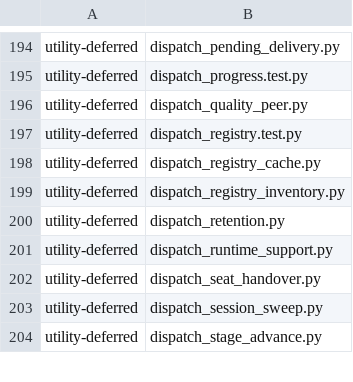
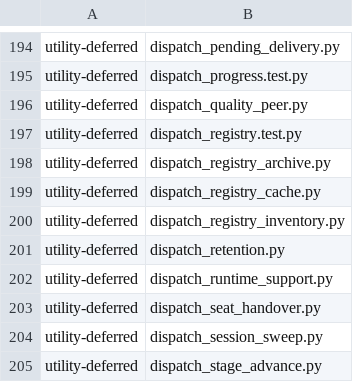
Before and after one commit to dmlguq456/hearting, a TSV file: tools/adaptation-census.tsv, drawn as a sheet; only a part is shown, gaps mark what is left out.

```diff
--- a/tools/adaptation-census.tsv
+++ b/tools/adaptation-census.tsv
@@ -197,2 +197,3 @@ utility-deferred	dispatch_quality_peer.py
 utility-deferred	dispatch_registry.test.py
+utility-deferred	dispatch_registry_archive.py
 utility-deferred	dispatch_registry_cache.py
```
Also changed, not shown: 7 other files.
